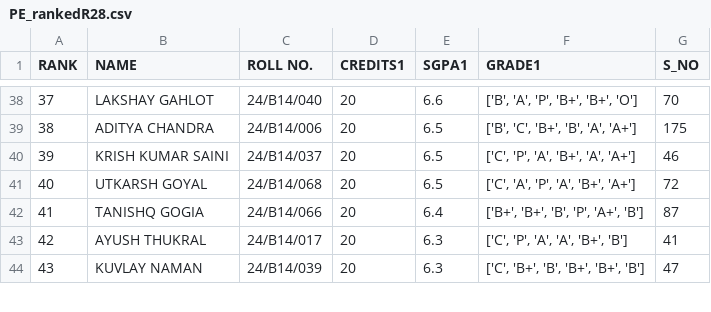
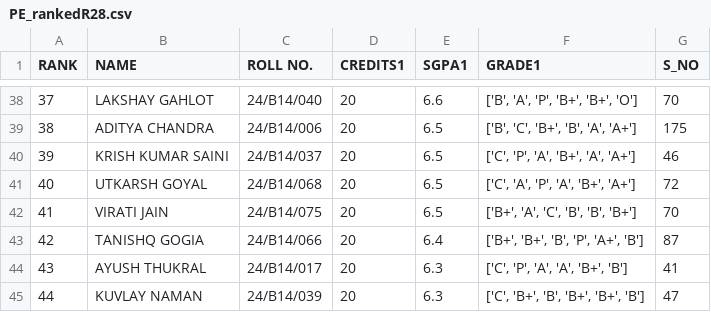
Before and after one commit to shivamrajput-py/See-Your-Results, a CSV file: Extracting_Result_Data/ranked_results_csv/PE_rankedR28.csv, drawn as a sheet; only a part is shown, gaps mark what is left out; addresses are those after the commit; the diff names each change by its address in the sheet, - before the commit and + after, or states it on an @@ line.

```diff
--- a/Extracting_Result_Data/ranked_results_csv/PE_rankedR28.csv
+++ b/Extracting_Result_Data/ranked_results_csv/PE_rankedR28.csv
+row 42: 41 | VIRATI JAIN | 24/B14/075 | 20 | 6.5 | ['B+', 'A', 'C', 'B', 'B', 'B+'] | 70
@@ column A (RANK) renumbered from row 43 down @@
```
Also changed, not shown: Extracting_Result_Data/ranked_results_csv/EC_rankedR28.csv, 5 other files.
